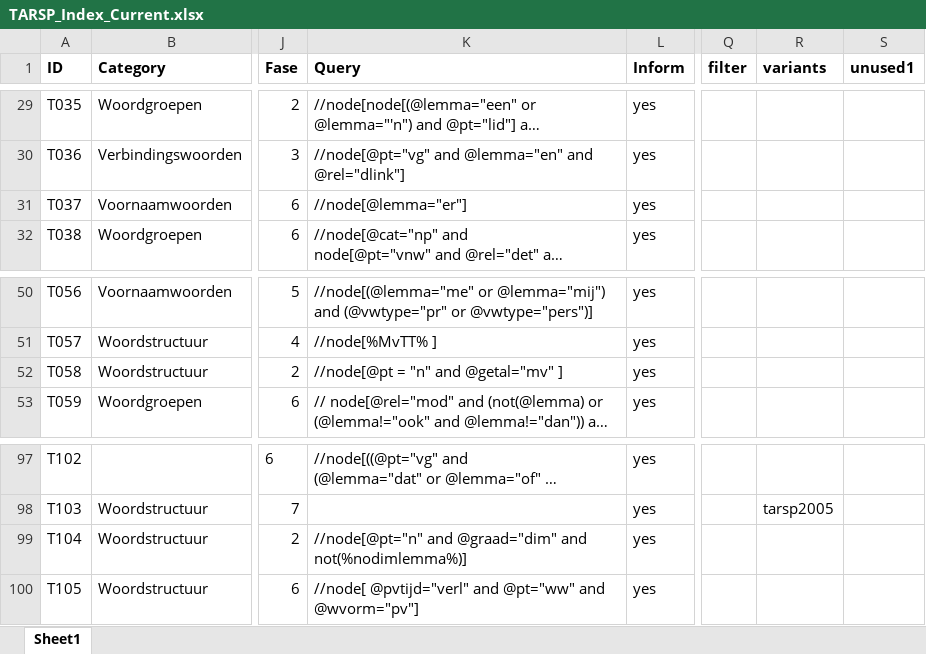
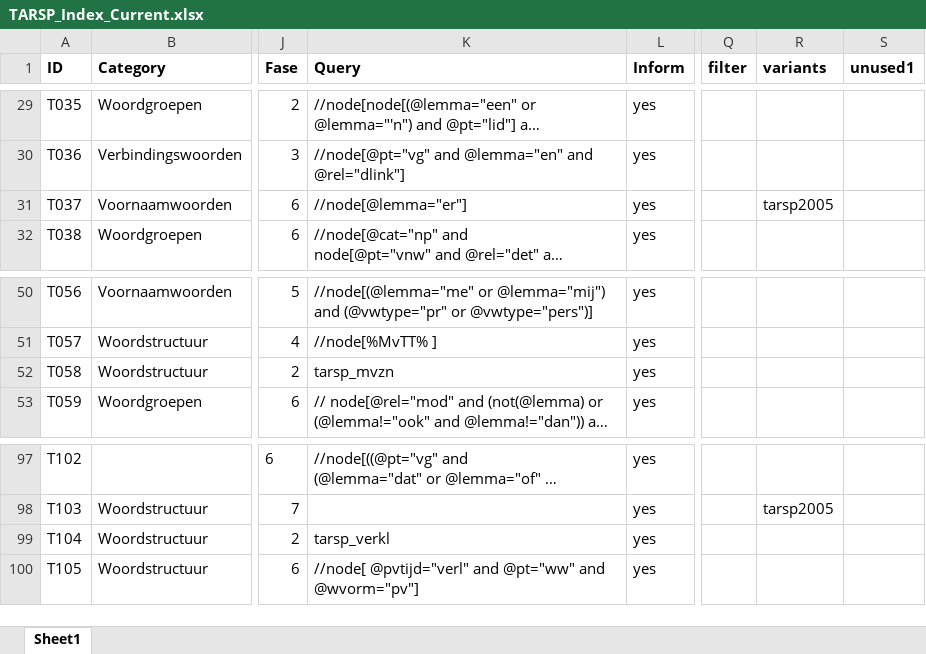
Before and after one commit to UUDigitalHumanitieslab/sastadev, an Excel workbook: src/sastadev/data/methods/TARSP_Index_Current.xlsx, sheet Sheet1, drawn as a sheet; only a part is shown, gaps mark what is left out; long unchanged cells end in …; values as stored, in another font and other column widths than the file's, no borders; the diff names each change by its address in the sheet, - before the commit and + after, or states it on an @@ line.

```diff
--- a/src/sastadev/data/methods/TARSP_Index_Current.xlsx (sheet Sheet1)
+++ b/src/sastadev/data/methods/TARSP_Index_Current.xlsx (sheet Sheet1)
-R31 (variants): (empty)
+R31 (variants): tarsp2005
-K52 (Query): //node[@pt = "n" and @getal="mv" ]
+K52 (Query): tarsp_mvzn
-K99 (Query): //node[@pt="n" and @graad="dim" and not(%nodimlemma%)]
+K99 (Query): tarsp_verkl
```
Also changed, not shown: 20 other files.
